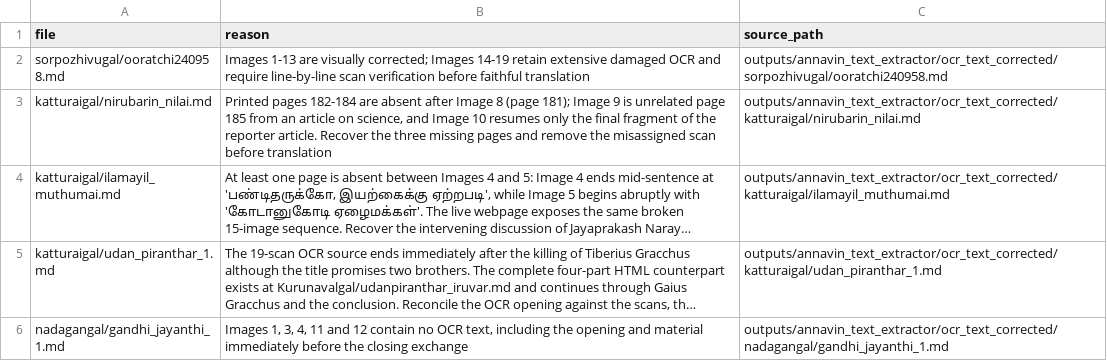
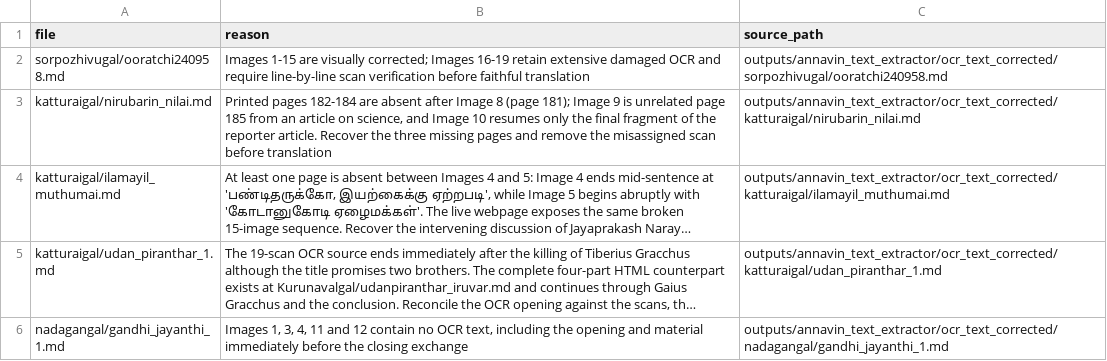
Before and after one commit to pugazg/anna-corpus, a CSV file: outputs/annavin_text_extractor/translated_contents/_translation_state/needs_source_recovery.csv, drawn as a sheet; only a part is shown; long unchanged cells end in ….

```diff
--- a/outputs/annavin_text_extractor/translated_contents/_translation_state/needs_source_recovery.csv
+++ b/outputs/annavin_text_extractor/translated_contents/_translation_state/needs_source_recovery.csv
@@ -1,3 +1,3 @@
 file,reason,source_path
-sorpozhivugal/ooratchi240958.md,"Images 1-13 are visually corrected; Images 14-19 retain extensive damaged OCR and require line-by-line scan verification before faithful translation",outputs/annavin_text_extractor/ocr_text_corrected/sorpozhivugal/ooratchi240958.md
+sorpozhivugal/ooratchi240958.md,"Images 1-15 are visually corrected; Images 16-19 retain extensive damaged OCR and require line-by-line scan verification before faithful translation",outputs/annavin_text_extractor/ocr_text_corrected/sorpozhivugal/ooratchi240958.md
 katturaigal/nirubarin_nilai.md,"Printed pages 182-184 are absent after Image 8 (page 181); Image 9 is unrelated page 185 from an article on science, and Image 10 resumes only the final fragment of the reporter article. Recover the three missing pages and remove the misassigned scan before translation",outputs/annavin_text_extractor/ocr_text_corrected/katturaigal/nirubarin_nilai.md
```
Also changed, not shown: outputs/annavin_text_extractor/translated_contents/_translation_state/ocr_concerns.csv, 3 other files.
